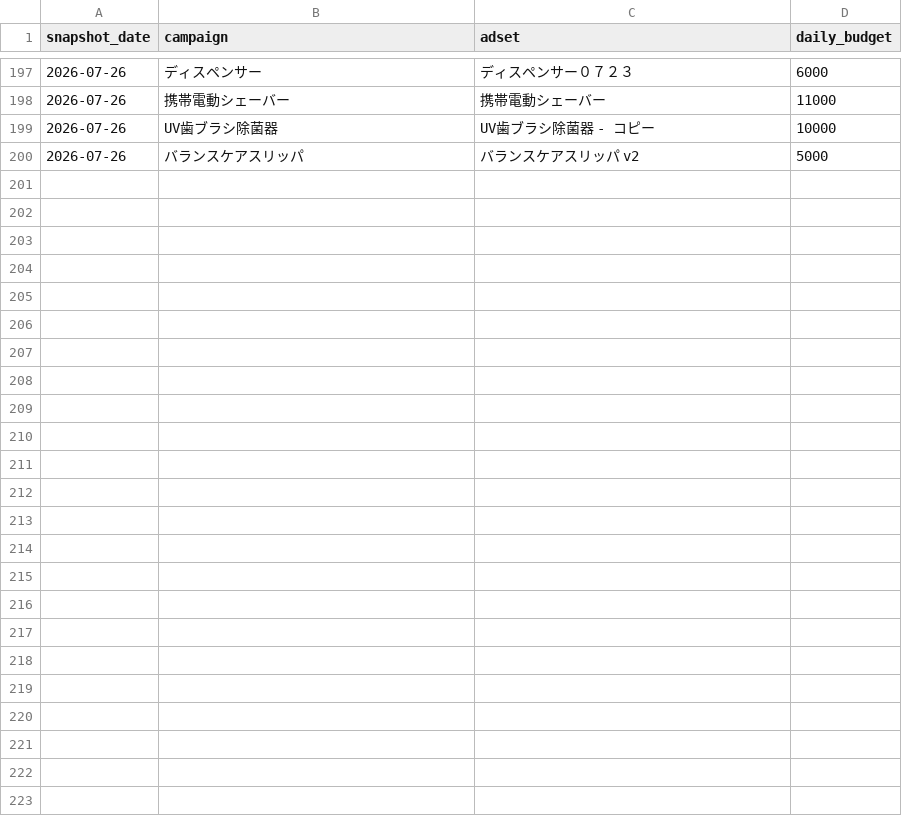
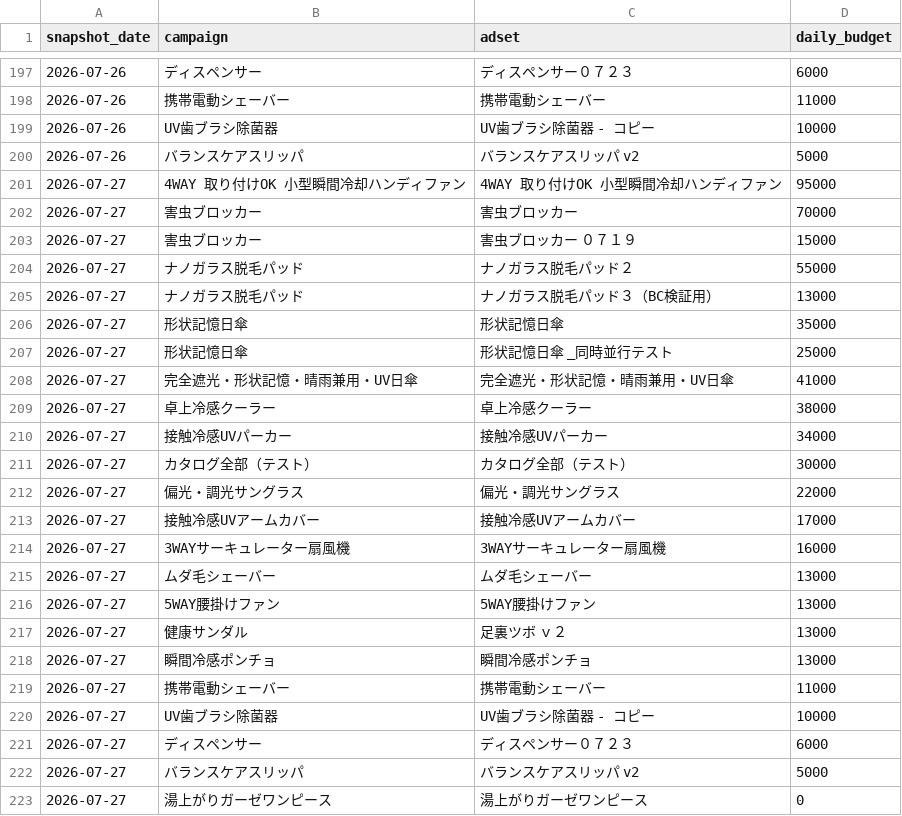
Before and after one commit to finracofficial-cmd/LOOana, a CSV file: data/budget-snapshots.csv, drawn as a sheet; only a part is shown, gaps mark what is left out.

```diff
--- a/data/budget-snapshots.csv
+++ b/data/budget-snapshots.csv
@@ -200 +200,24 @@ snapshot_date,campaign,adset,daily_budget
 2026-07-26,バランスケアスリッパ,バランスケアスリッパ v2,5000
+2026-07-27,4WAY 取り付けOK 小型瞬間冷却ハンディファン,4WAY 取り付けOK 小型瞬間冷却ハンディファン,95000
+2026-07-27,害虫ブロッカー,害虫ブロッカー,70000
+2026-07-27,害虫ブロッカー,害虫ブロッカー ０７１９,15000
+2026-07-27,ナノガラス脱毛パッド,ナノガラス脱毛パッド２,55000
+2026-07-27,ナノガラス脱毛パッド,ナノガラス脱毛パッド３（BC検証用）,13000
+2026-07-27,形状記憶日傘,形状記憶日傘,35000
+2026-07-27,形状記憶日傘,形状記憶日傘 _同時並行テスト,25000
+2026-07-27,完全遮光・形状記憶・晴雨兼用・UV日傘,完全遮光・形状記憶・晴雨兼用・UV日傘,41000
+2026-07-27,卓上冷感クーラー,卓上冷感クーラー,38000
+2026-07-27,接触冷感UVパーカー,接触冷感UVパーカー,34000
+2026-07-27,カタログ全部（テスト）,カタログ全部（テスト）,30000
+2026-07-27,偏光・調光サングラス,偏光・調光サングラス,22000
+2026-07-27,接触冷感UVアームカバー,接触冷感UVアームカバー,17000
+2026-07-27,3WAYサーキュレーター扇風機,3WAYサーキュレーター扇風機,16000
+2026-07-27,ムダ毛シェーバー,ムダ毛シェーバー,13000
+2026-07-27,5WAY腰掛けファン,5WAY腰掛けファン,13000
+2026-07-27,健康サンダル,足裏ツボ ｖ２,13000
+2026-07-27,瞬間冷感ポンチョ,瞬間冷感ポンチョ,13000
+2026-07-27,携帯電動シェーバー,携帯電動シェーバー,11000
+2026-07-27,UV歯ブラシ除菌器,UV歯ブラシ除菌器 - コピー,10000
+2026-07-27,ディスペンサー,ディスペンサー０７２３,6000
+2026-07-27,バランスケアスリッパ,バランスケアスリッパ v2,5000
+2026-07-27,湯上がりガーゼワンピース,湯上がりガーゼワンピース,0
```
Also changed, not shown: 9 other files.
